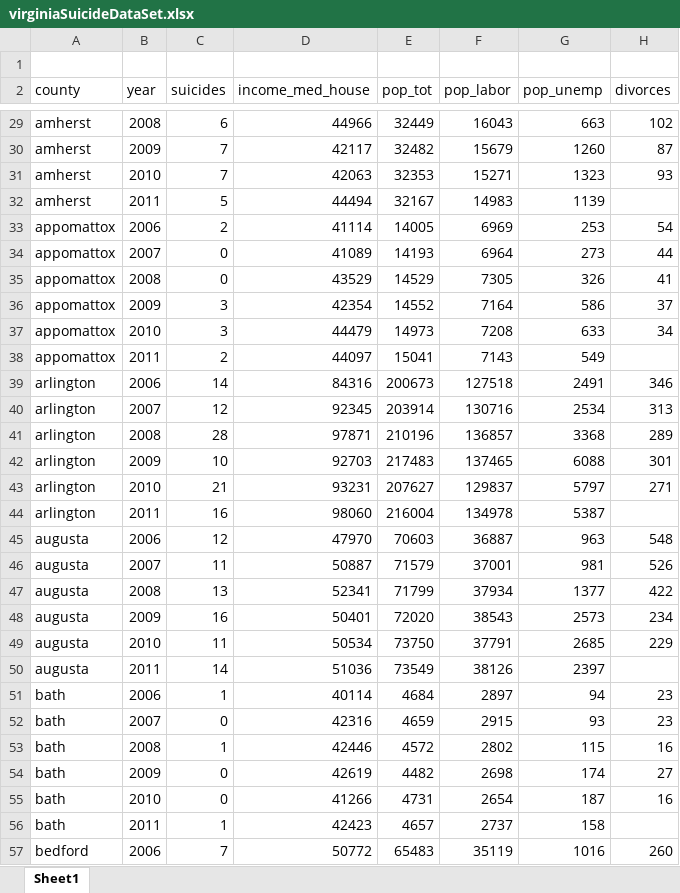
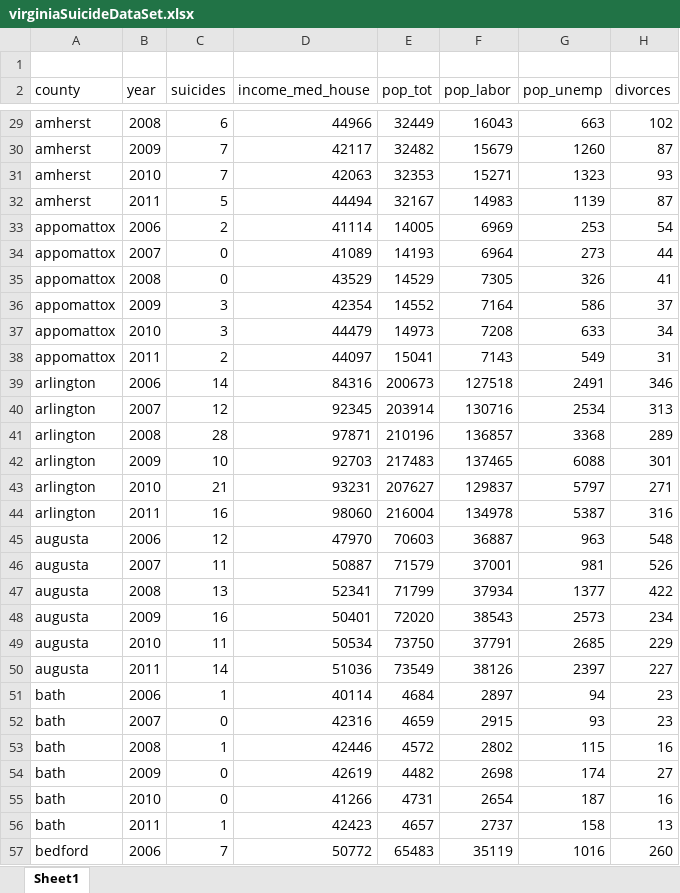
Before and after one commit to Bhalaldev/dataSets, an Excel workbook: virginiaSuicideDataSet.xlsx, sheet Sheet1, drawn as a sheet; only a part is shown, gaps mark what is left out; values as stored, in another font and other column widths than the file's, no borders; the diff covers the shown part only; the diff names each change by its address in the sheet, - before the commit and + after, or states it on an @@ line.

```diff
--- a/virginiaSuicideDataSet.xlsx (sheet Sheet1)
+++ b/virginiaSuicideDataSet.xlsx (sheet Sheet1)
-H32 (divorces): (empty)
+H32 (divorces): 87
-H38 (divorces): (empty)
+H38 (divorces): 31
-H44 (divorces): (empty)
+H44 (divorces): 316
-H50 (divorces): (empty)
+H50 (divorces): 227
-H56 (divorces): (empty)
+H56 (divorces): 13
```
Also changed, not shown: 90 edited cells and cell formats elsewhere in this sheet.
